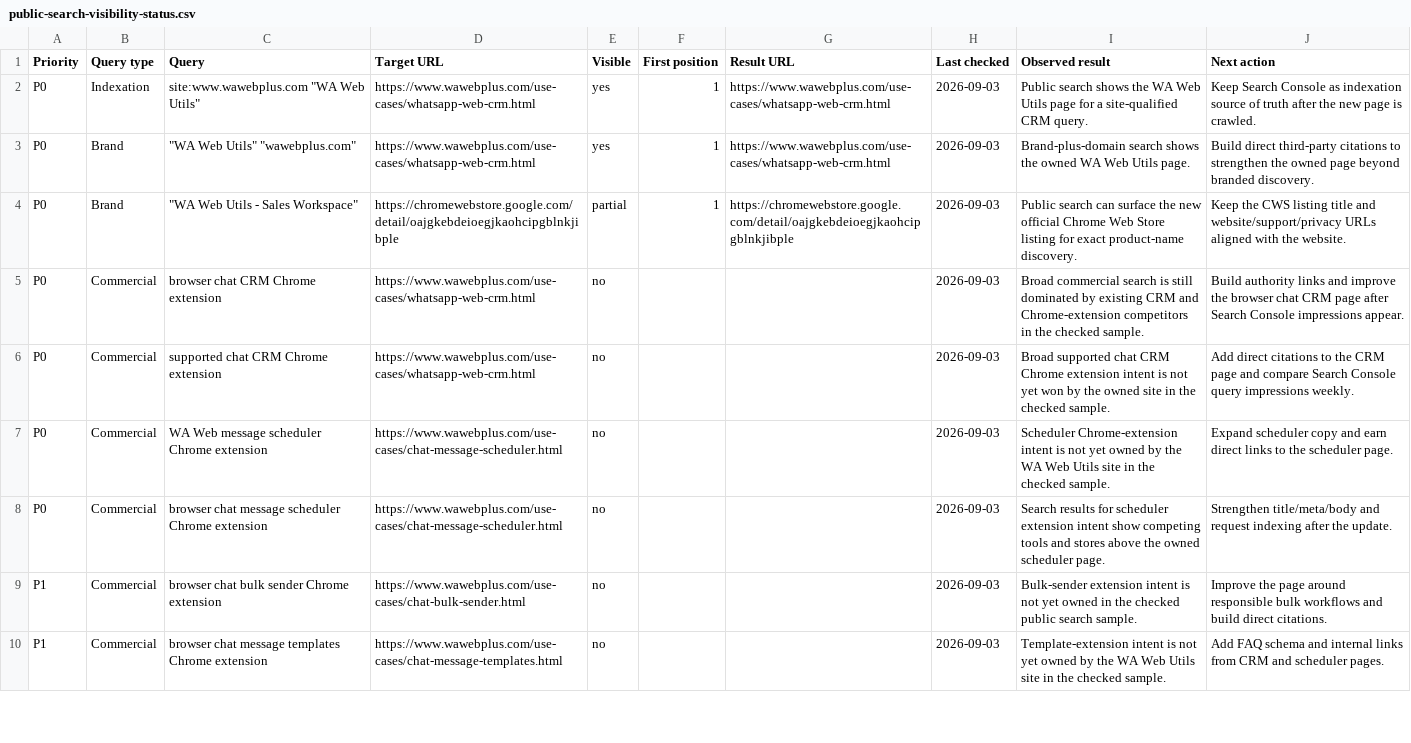
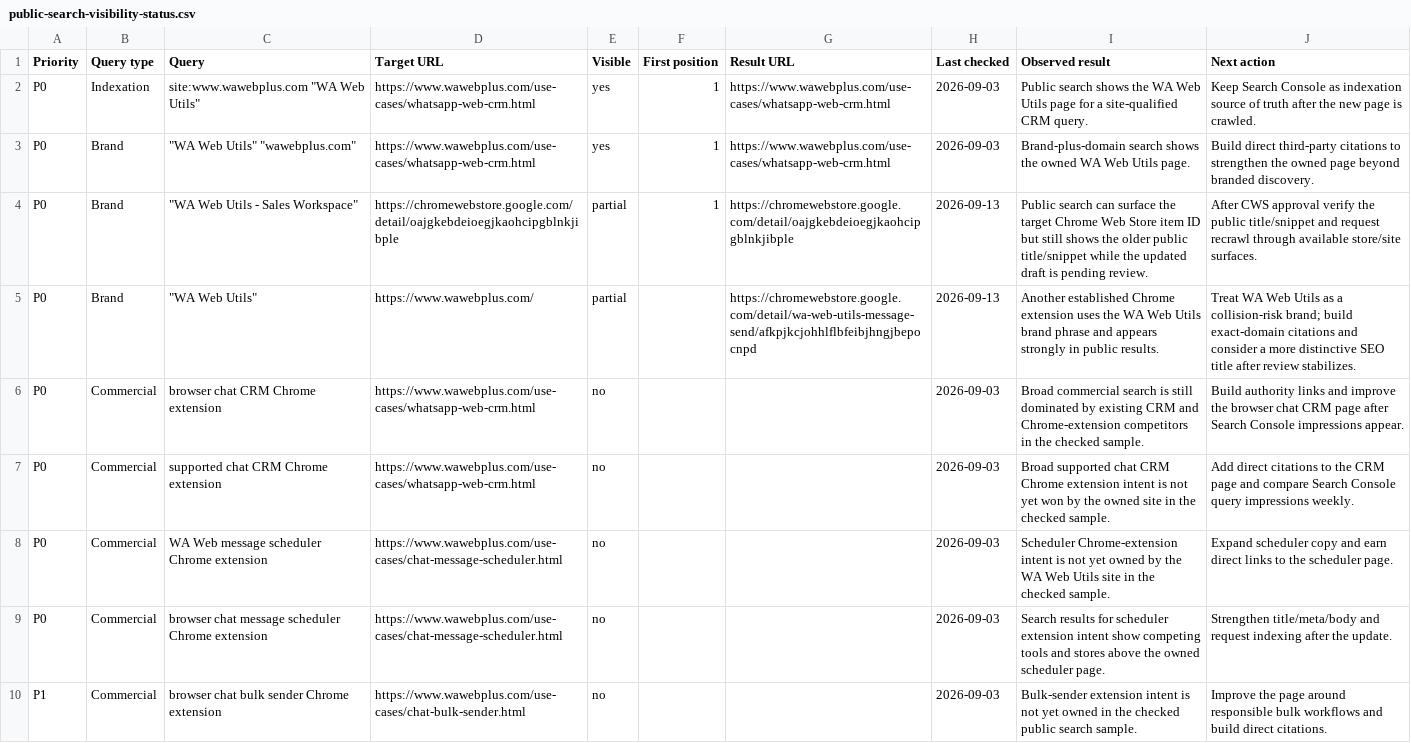
Before and after one commit to complanboy2/wawebplus-website, a CSV file: seo/public-search-visibility-status.csv, drawn as a sheet; only a part is shown; the shorter side is filled out with more unchanged rows.

Commit message:
Track WA Web Utils SEO review status

```diff
--- a/seo/public-search-visibility-status.csv
+++ b/seo/public-search-visibility-status.csv
@@ -3,3 +3,4 @@ P0,Indexation,"site:www.wawebplus.com ""WA Web Utils""",https://www.wawebplus.co
 P0,Brand,"""WA Web Utils"" ""wawebplus.com""",https://www.wawebplus.com/use-cases/whatsapp-web-crm.html,yes,1,https://www.wawebplus.com/use-cases/whatsapp-web-crm.html,2026-09-03,Brand-plus-domain search shows the owned WA Web Utils page.,Build direct third-party citations to strengthen the owned page beyond branded discovery.
-P0,Brand,"""WA Web Utils - Sales Workspace""",https://chromewebstore.google.com/detail/oajgkebdeioegjkaohcipgblnkjibple,partial,1,https://chromewebstore.google.com/detail/oajgkebdeioegjkaohcipgblnkjibple,2026-09-03,Public search can surface the new official Chrome Web Store listing for exact product-name discovery.,Keep the CWS listing title and website/support/privacy URLs aligned with the website.
+P0,Brand,"""WA Web Utils - Sales Workspace""",https://chromewebstore.google.com/detail/oajgkebdeioegjkaohcipgblnkjibple,partial,1,https://chromewebstore.google.com/detail/oajgkebdeioegjkaohcipgblnkjibple,2026-09-13,Public search can surface the target Chrome Web Store item ID but still shows the older public title/snippet while the updated draft is pending review.,After CWS approval verify the public title/snippet and request recrawl through available store/site surfaces.
+P0,Brand,"""WA Web Utils""",https://www.wawebplus.com/,partial,,https://chromewebstore.google.com/detail/wa-web-utils-message-send/afkpjkcjohhlflbfeibjhngjbepocnpd,2026-09-13,Another established Chrome extension uses the WA Web Utils brand phrase and appears strongly in public results.,Treat WA Web Utils as a collision-risk brand; build exact-domain citations and consider a more distinctive SEO title after review stabilizes.
 P0,Commercial,browser chat CRM Chrome extension,https://www.wawebplus.com/use-cases/whatsapp-web-crm.html,no,,,2026-09-03,Broad commercial search is still dominated by existing CRM and Chrome-extension competitors in the checked sample.,Build authority links and improve the browser chat CRM page after Search Console impressions appear.
```
Also changed, not shown: seo/authority-targets.csv, 2 other files.
